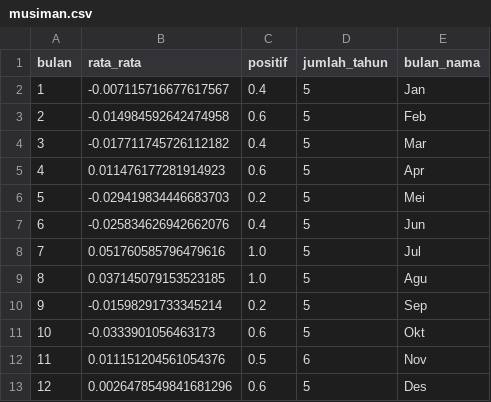
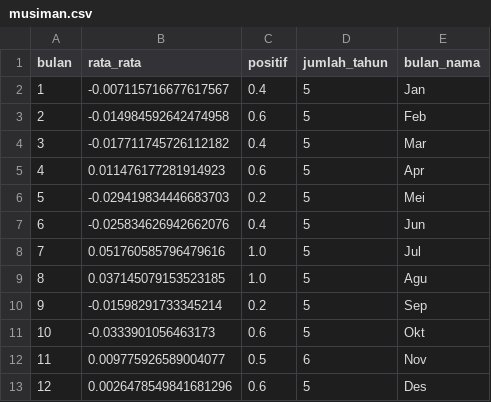
Before and after one commit to 4RGY/ihsg-idx-analytics, a CSV file: outputs/musiman.csv, drawn as a sheet.

```diff
--- a/outputs/musiman.csv
+++ b/outputs/musiman.csv
@@ -11,3 +11,3 @@ bulan,rata_rata,positif,jumlah_tahun,bulan_nama
 10,-0.0333901056463173,0.6,5,Okt
-11,0.011151204561054376,0.5,6,Nov
+11,0.009775926589004077,0.5,6,Nov
 12,0.0026478549841681296,0.6,5,Des
```
Also changed, not shown: data/harga.csv, outputs/korelasi.csv, 7 other files.
